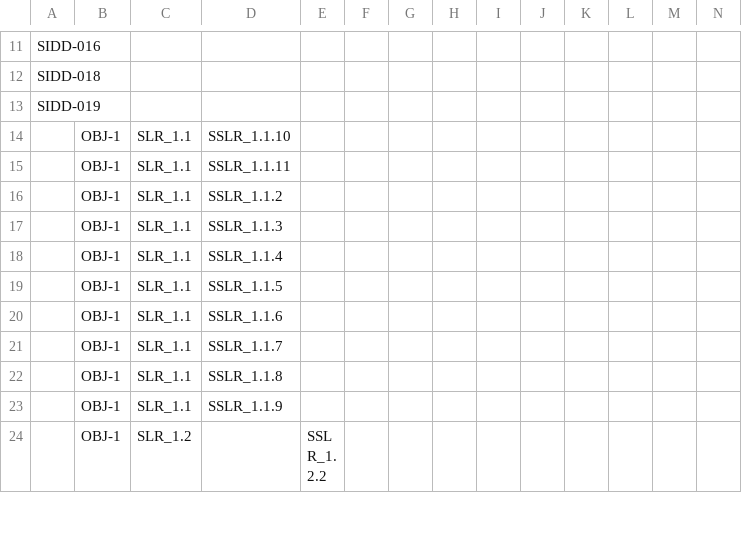
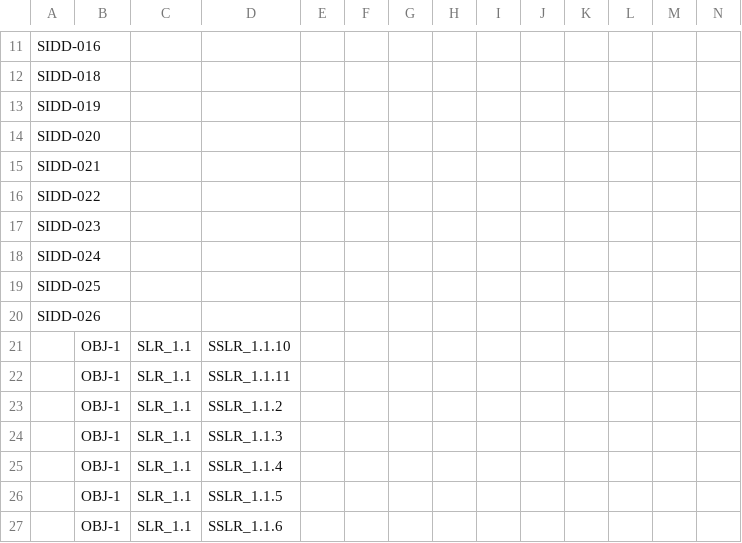
Before and after one commit to ERAU-CORALS/Requirements, a CSV file: publish/traceability.csv, drawn as a sheet; only a part is shown, gaps mark what is left out; the shorter side is filled out with more unchanged rows; rows hold the shown columns only; the diff names each change by its address in the sheet, - before the commit and + after, or states it on an @@ line.

```diff
--- a/publish/traceability.csv
+++ b/publish/traceability.csv
+row 14: SIDD-020
+row 15: SIDD-021
+row 16: SIDD-022
+row 17: SIDD-023
+row 18: SIDD-024
+row 19: SIDD-025
+row 20: SIDD-026
```
Also changed, not shown: 15 other files.
